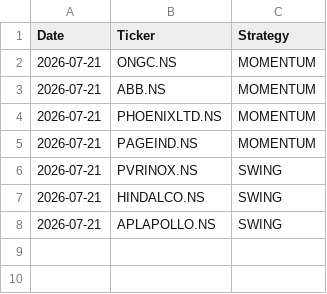
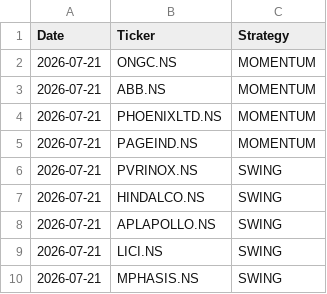
Before and after one commit to johnkasc-lab/MarketStock, a CSV file: alerted_today.csv, drawn as a sheet.

```diff
--- a/alerted_today.csv
+++ b/alerted_today.csv
@@ -8 +8,3 @@ Date,Ticker,Strategy
 2026-07-21,APLAPOLLO.NS,SWING
+2026-07-21,LICI.NS,SWING
+2026-07-21,MPHASIS.NS,SWING
```
Also changed, not shown: intraday_trades.csv.
